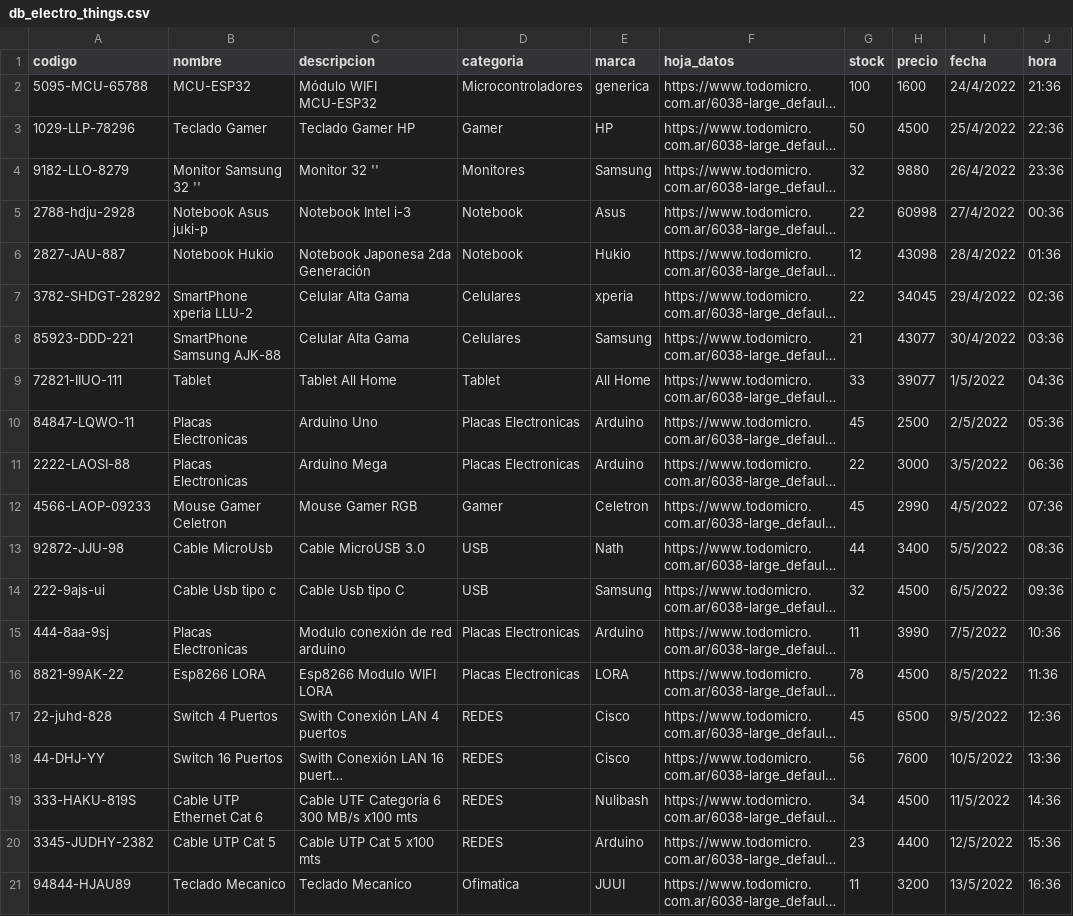
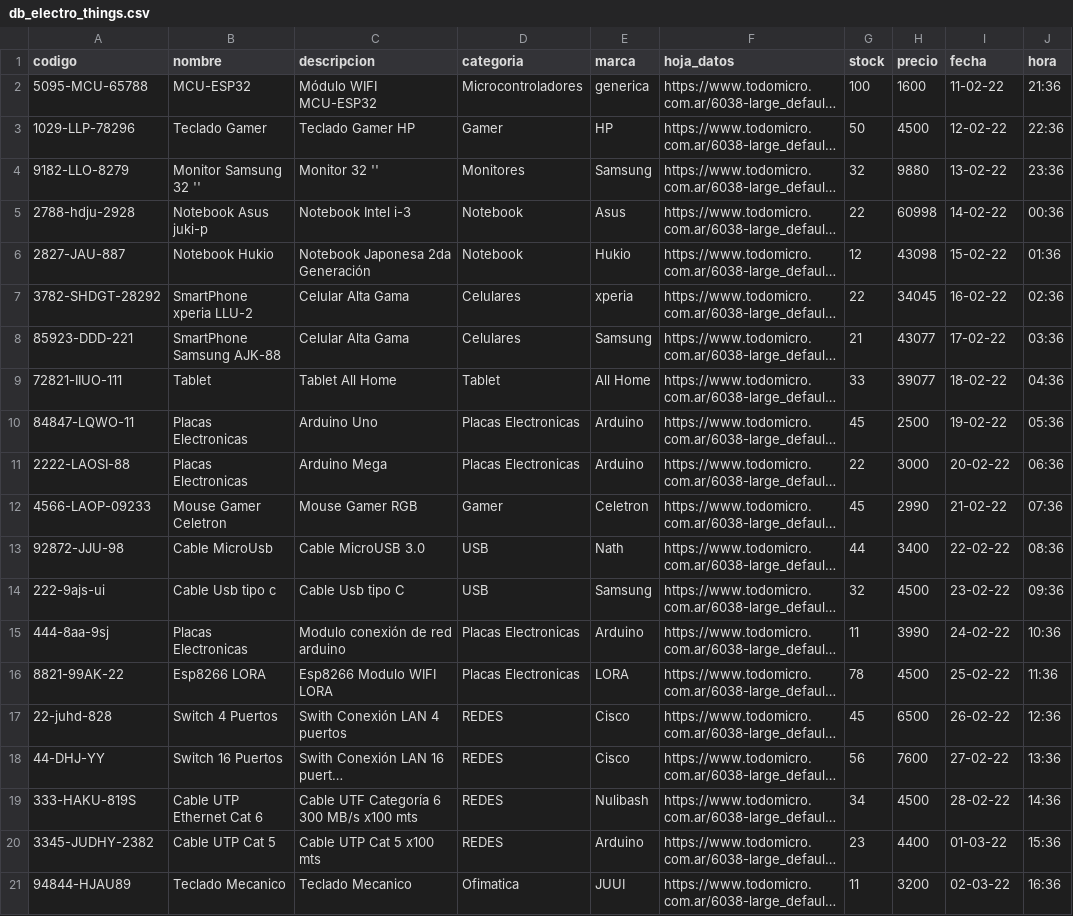
Before and after one commit to andresWeitzel/db_ElectroThings_MongoDB, a CSV file: db_electro_things.csv, drawn as a sheet; long unchanged cells end in …; the diff names each change by its address in the sheet, - before the commit and + after, or states it on an @@ line.

```diff
--- a/db_electro_things.csv
+++ b/db_electro_things.csv
-I2 (fecha): 24/4/2022
+I2 (fecha): 11-02-22
-I3 (fecha): 25/4/2022
+I3 (fecha): 12-02-22
-I4 (fecha): 26/4/2022
+I4 (fecha): 13-02-22
-I5 (fecha): 27/4/2022
+I5 (fecha): 14-02-22
-I6 (fecha): 28/4/2022
+I6 (fecha): 15-02-22
-I7 (fecha): 29/4/2022
+I7 (fecha): 16-02-22
-I8 (fecha): 30/4/2022
+I8 (fecha): 17-02-22
-I9 (fecha): 1/5/2022
+I9 (fecha): 18-02-22
-I10 (fecha): 2/5/2022
+I10 (fecha): 19-02-22
-I11 (fecha): 3/5/2022
+I11 (fecha): 20-02-22
-I12 (fecha): 4/5/2022
+I12 (fecha): 21-02-22
-I13 (fecha): 5/5/2022
+I13 (fecha): 22-02-22
-I14 (fecha): 6/5/2022
+I14 (fecha): 23-02-22
-I15 (fecha): 7/5/2022
+I15 (fecha): 24-02-22
-I16 (fecha): 8/5/2022
+I16 (fecha): 25-02-22
-I17 (fecha): 9/5/2022
+I17 (fecha): 26-02-22
-I18 (fecha): 10/5/2022
+I18 (fecha): 27-02-22
-I19 (fecha): 11/5/2022
+I19 (fecha): 28-02-22
-I20 (fecha): 12/5/2022
+I20 (fecha): 01-03-22
-I21 (fecha): 13/5/2022
+I21 (fecha): 02-03-22
```
Also changed, not shown: 1 other file.
